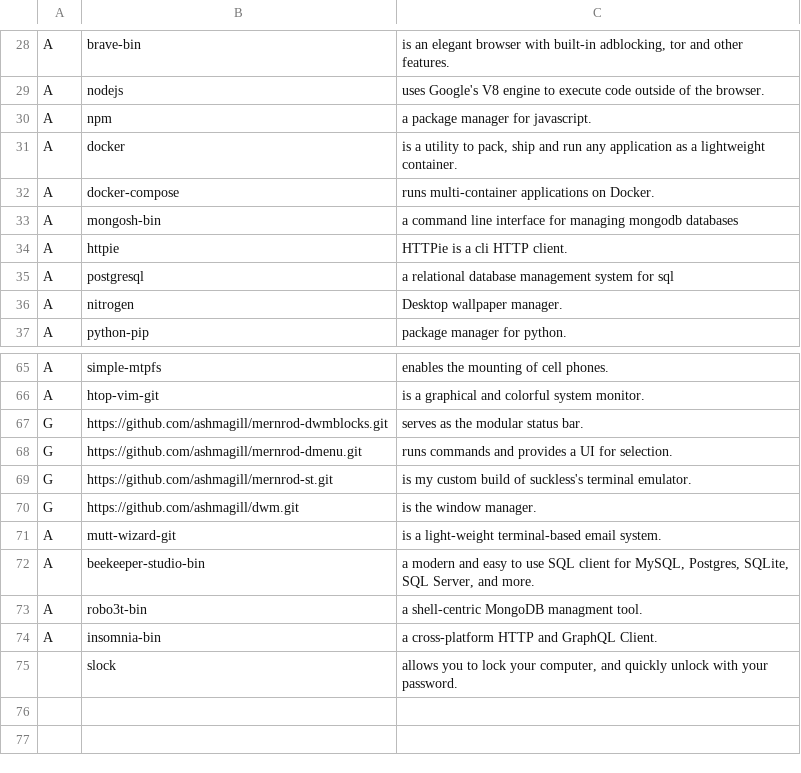
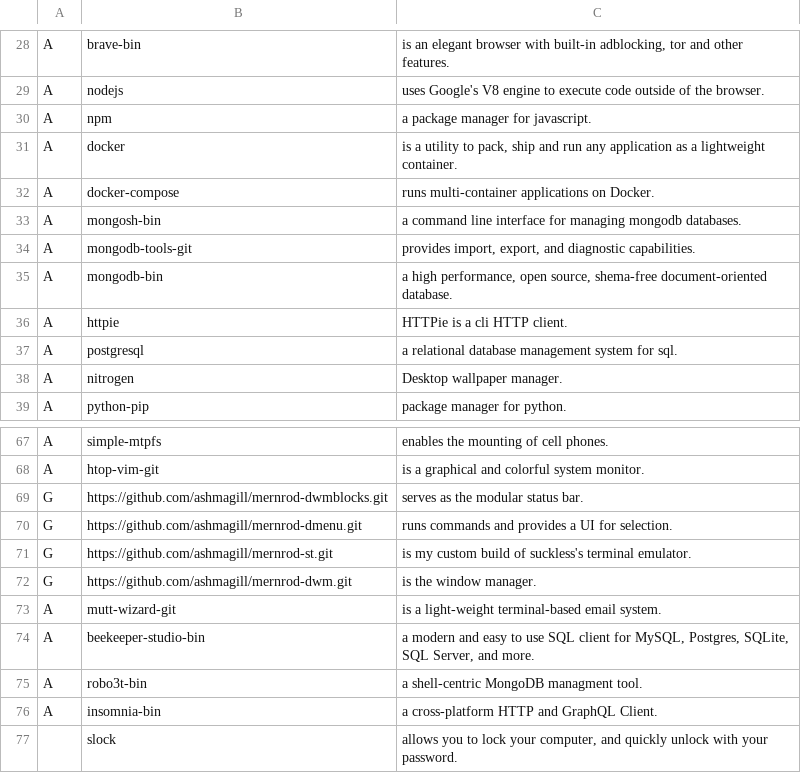
Before and after one commit to AshMagill/mernrod, a CSV file: progs.csv, drawn as a sheet; only a part is shown, gaps mark what is left out.

Commit message:
added mongodb-tools and mongodb, also changed larbs to mongorod in the shell script prompt titles

```diff
--- a/progs.csv
+++ b/progs.csv
@@ -32,5 +32,7 @@ A,docker,"is a utility to pack, ship and run any application as a lightweight co
 A,docker-compose,"runs multi-container applications on Docker."
-A,mongosh-bin,"a command line interface for managing mongodb databases"
+A,mongosh-bin,"a command line interface for managing mongodb databases."
+A,mongodb-tools-git,"provides import, export, and diagnostic capabilities."
+A,mongodb-bin,"a high performance, open source, shema-free document-oriented database."
 A,httpie,"HTTPie is a cli HTTP client."
-A,postgresql,"a relational database management system for sql"
+A,postgresql,"a relational database management system for sql."
 A,nitrogen,"Desktop wallpaper manager."
@@ -69,3 +71,3 @@ G,https://github.com/ashmagill/mernrod-dmenu.git,"runs commands and provides a U
 G,https://github.com/ashmagill/mernrod-st.git,"is my custom build of suckless's terminal emulator."
-G,https://github.com/ashmagill/dwm.git,"is the window manager."
+G,https://github.com/ashmagill/mernrod-dwm.git,"is the window manager."
 A,mutt-wizard-git,"is a light-weight terminal-based email system."
```
Also changed, not shown: 1 other file.
